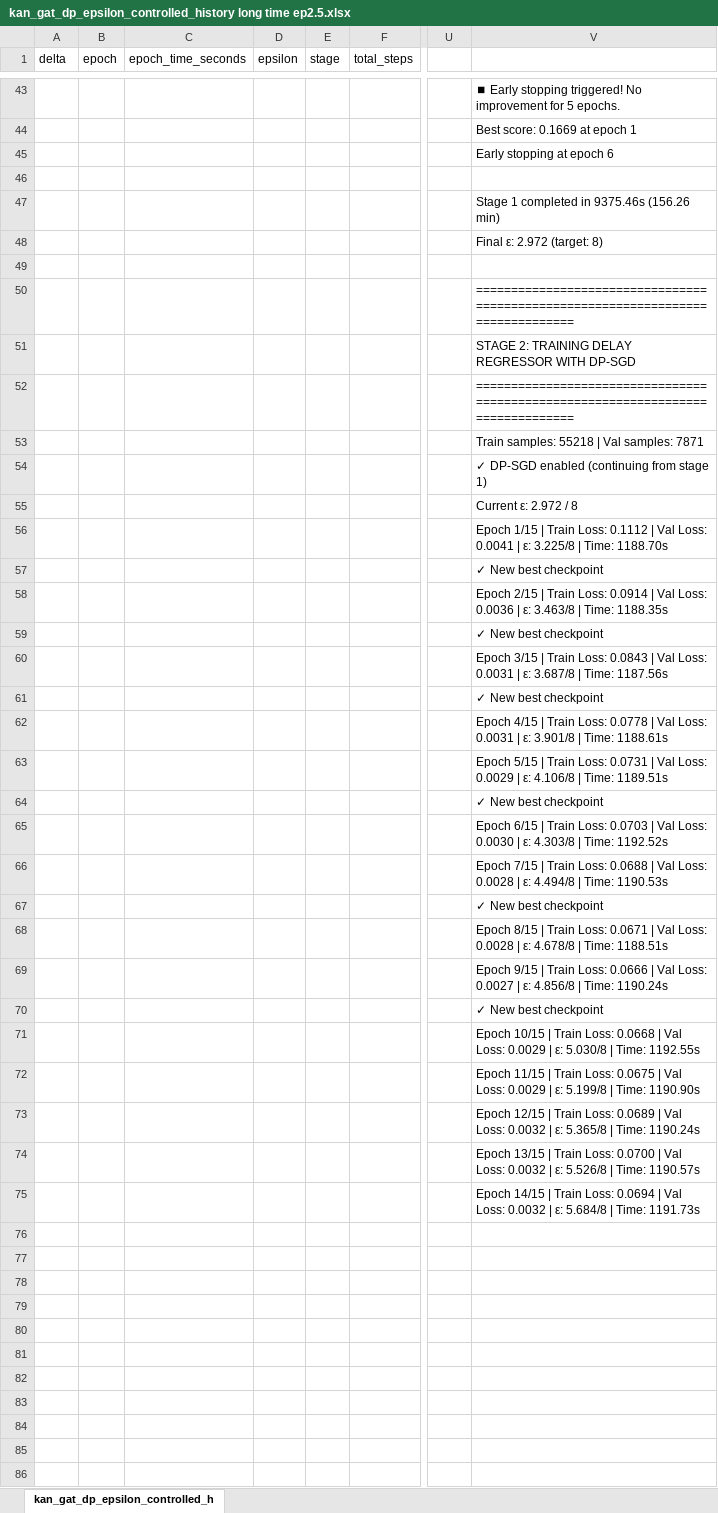
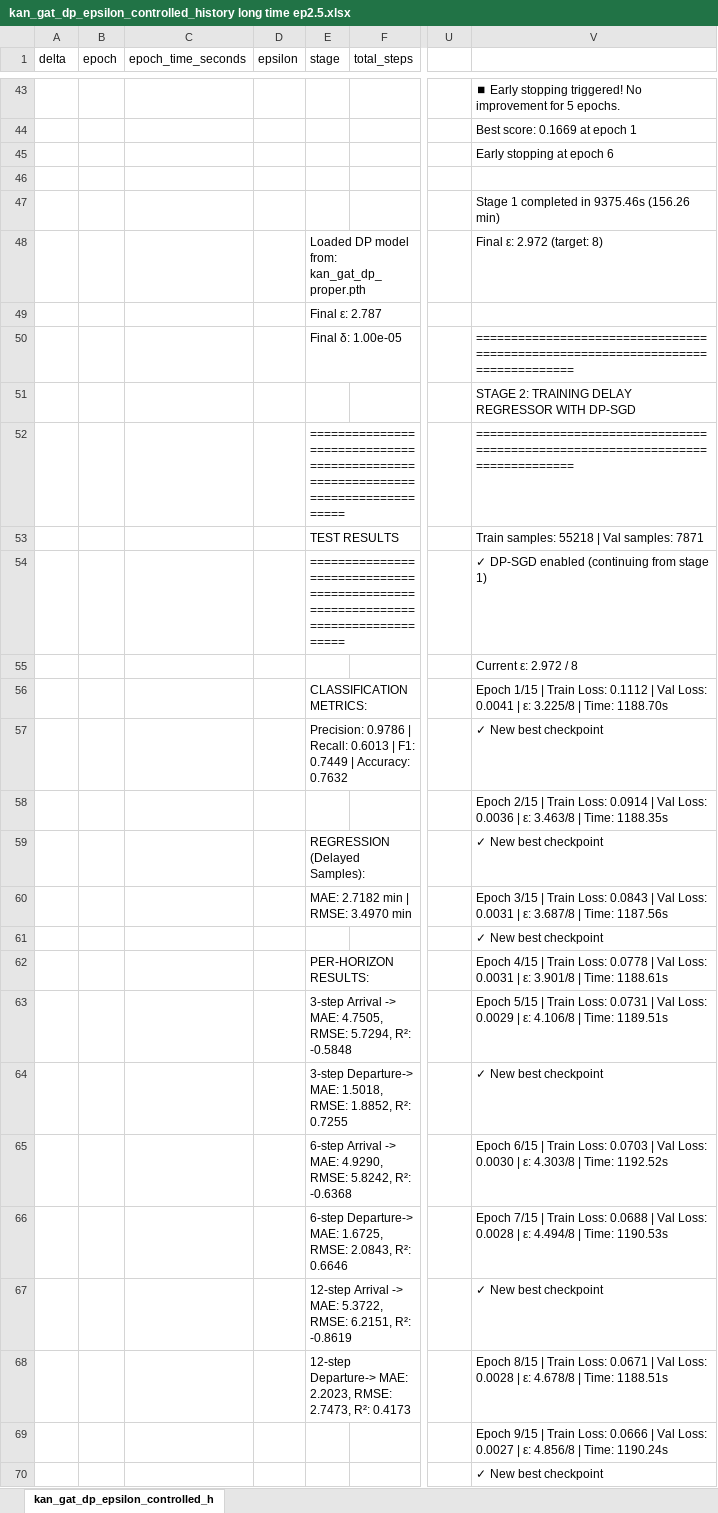
Before and after one commit to rifatuddin443/FlightDelay, an Excel workbook: classifykatdpnew/kan_gat_dp_epsilon_controlled_history long time ep2.5.xlsx, sheet kan_gat_dp_epsilon_controlled_h, drawn as a sheet; only a part is shown, gaps mark what is left out; the shorter side is filled out with more unchanged rows; values as stored, in another font and other column widths than the file's, no borders; removed rows and columns are numbered as before the commit, all else as after; rows hold the shown columns only; the diff names each change by its address in the sheet, - before the commit and + after, or states it on an @@ line.

```diff
--- a/classifykatdpnew/kan_gat_dp_epsilon_controlled_history long time ep2.5.xlsx (sheet kan_gat_dp_epsilon_controlled_h)
+++ b/classifykatdpnew/kan_gat_dp_epsilon_controlled_history long time ep2.5.xlsx (sheet kan_gat_dp_epsilon_controlled_h)
-E48 (stage): (empty)
+E48 (stage): Loaded DP model from: kan_gat_dp_proper.pth
-E49 (stage): (empty)
+E49 (stage): Final ε: 2.787
-E50 (stage): (empty)
+E50 (stage): Final δ: 1.00e-05
-E52 (stage): (empty)
+E52 (stage): ================================================================================
-E53 (stage): (empty)
+E53 (stage): TEST RESULTS
-E54 (stage): (empty)
+E54 (stage): ================================================================================
+row 56:  |  |  |  | CLASSIFICATION METRICS: |  |  | Epoch 1/15 | Train Loss: 0.1112 | Val Loss: 0.0041 | ε: 3.225/8 | Time: 1188.70s
+row 57:  |  |  |  | Precision: 0.9786 | Recall: 0.6013 | F1: 0.7449 | Accuracy: 0.7632 |  |  | ✓ New best checkpoint
-V58: Epoch 1/15 | Train Loss: 0.1112 | Val Loss: 0.0041 | ε: 3.225/8 | Time: 1188.70s
+V58: Epoch 2/15 | Train Loss: 0.0914 | Val Loss: 0.0036 | ε: 3.463/8 | Time: 1188.35s
+row 59:  |  |  |  | REGRESSION (Delayed Samples): |  |  | ✓ New best checkpoint
+row 60:  |  |  |  | MAE: 2.7182 min | RMSE: 3.4970 min |  |  | Epoch 3/15 | Train Loss: 0.0843 | Val Loss: 0.0031 | ε: 3.687/8 | Time: 1187.56s
-row 58:  |  |  |  |  |  |  | Epoch 2/15 | Train Loss: 0.0914 | Val Loss: 0.0036 | ε: 3.463/8 | Time: 1188.35s
-row 59:  |  |  |  |  |  |  | ✓ New best checkpoint
-row 60:  |  |  |  |  |  |  | Epoch 3/15 | Train Loss: 0.0843 | Val Loss: 0.0031 | ε: 3.687/8 | Time: 1187.56s
-row 61:  |  |  |  |  |  |  | ✓ New best checkpoint
-E62 (stage): (empty)
+E62 (stage): PER-HORIZON RESULTS:
-E63 (stage): (empty)
+E63 (stage): 3-step Arrival -> MAE: 4.7505, RMSE: 5.7294, R²: -0.5848
-E64 (stage): (empty)
+E64 (stage): 3-step Departure-> MAE: 1.5018, RMSE: 1.8852, R²: 0.7255
-E65 (stage): (empty)
+E65 (stage): 6-step Arrival -> MAE: 4.9290, RMSE: 5.8242, R²: -0.6368
-E66 (stage): (empty)
+E66 (stage): 6-step Departure-> MAE: 1.6725, RMSE: 2.0843, R²: 0.6646
-E67 (stage): (empty)
+E67 (stage): 12-step Arrival -> MAE: 5.3722, RMSE: 6.2151, R²: -0.8619
-E68 (stage): (empty)
+E68 (stage): 12-step Departure-> MAE: 2.2023, RMSE: 2.7473, R²: 0.4173
```
Also changed, not shown: classifykatdpnew/kan_gat_dp_epsilo fixed long time ep4.xlsx, 26 other files.
